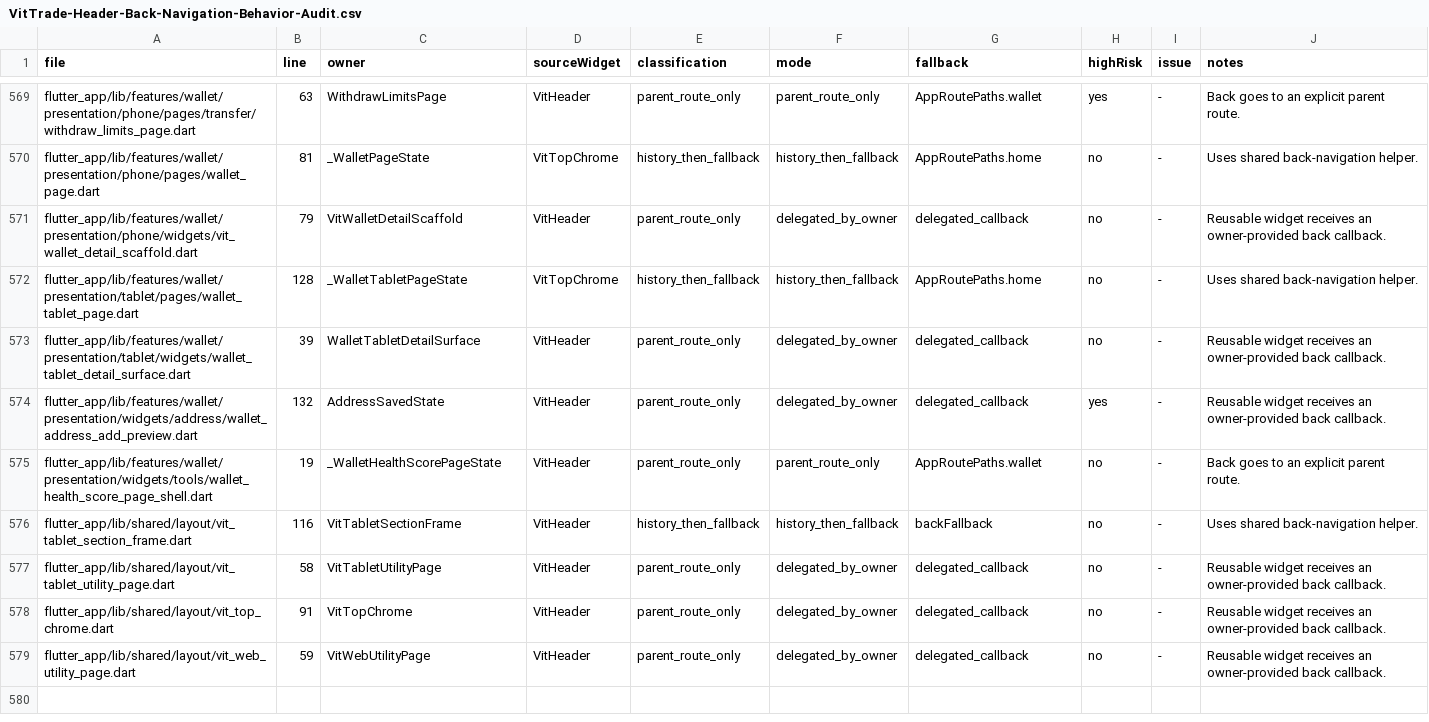
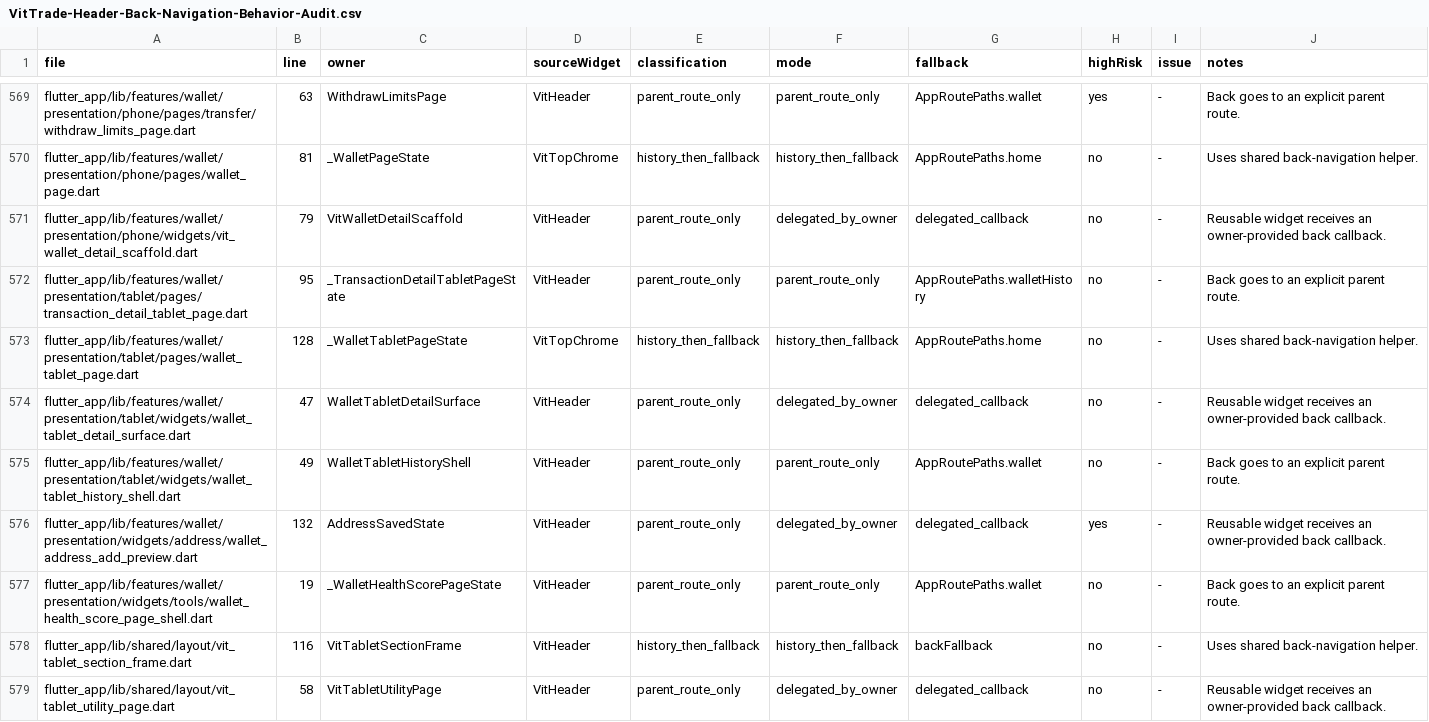
Before and after one commit to LonelyTraderBay/vittrade-flutter, a CSV file: docs/02_FLUTTER_MIGRATION/audits/VitTrade-Header-Back-Navigation-Behavior-Audit.csv, drawn as a sheet; only a part is shown, gaps mark what is left out; the shorter side is filled out with more unchanged rows.

```diff
--- a/docs/02_FLUTTER_MIGRATION/audits/VitTrade-Header-Back-Navigation-Behavior-Audit.csv
+++ b/docs/02_FLUTTER_MIGRATION/audits/VitTrade-Header-Back-Navigation-Behavior-Audit.csv
@@ -571,4 +571,6 @@ file,line,owner,sourceWidget,classification,mode,fallback,highRisk,issue,notes
 "flutter_app/lib/features/wallet/presentation/phone/widgets/vit_wallet_detail_scaffold.dart","79","VitWalletDetailScaffold","VitHeader","parent_route_only","delegated_by_owner","delegated_callback","no","-","Reusable widget receives an owner-provided back callback."
+"flutter_app/lib/features/wallet/presentation/tablet/pages/transaction_detail_tablet_page.dart","95","_TransactionDetailTabletPageState","VitHeader","parent_route_only","parent_route_only","AppRoutePaths.walletHistory","no","-","Back goes to an explicit parent route."
 "flutter_app/lib/features/wallet/presentation/tablet/pages/wallet_tablet_page.dart","128","_WalletTabletPageState","VitTopChrome","history_then_fallback","history_then_fallback","AppRoutePaths.home","no","-","Uses shared back-navigation helper."
-"flutter_app/lib/features/wallet/presentation/tablet/widgets/wallet_tablet_detail_surface.dart","39","WalletTabletDetailSurface","VitHeader","parent_route_only","delegated_by_owner","delegated_callback","no","-","Reusable widget receives an owner-provided back callback."
+"flutter_app/lib/features/wallet/presentation/tablet/widgets/wallet_tablet_detail_surface.dart","47","WalletTabletDetailSurface","VitHeader","parent_route_only","delegated_by_owner","delegated_callback","no","-","Reusable widget receives an owner-provided back callback."
+"flutter_app/lib/features/wallet/presentation/tablet/widgets/wallet_tablet_history_shell.dart","49","WalletTabletHistoryShell","VitHeader","parent_route_only","parent_route_only","AppRoutePaths.wallet","no","-","Back goes to an explicit parent route."
 "flutter_app/lib/features/wallet/presentation/widgets/address/wallet_address_add_preview.dart","132","AddressSavedState","VitHeader","parent_route_only","delegated_by_owner","delegated_callback","yes","-","Reusable widget receives an owner-provided back callback."
```
Also changed, not shown: docs/02_FLUTTER_MIGRATION/audits/VitTrade-Card-Tile-Audit.csv, docs/02_FLUTTER_MIGRATION/audits/VitTrade-Page-Rhythm-Audit.csv, 13 other files.
